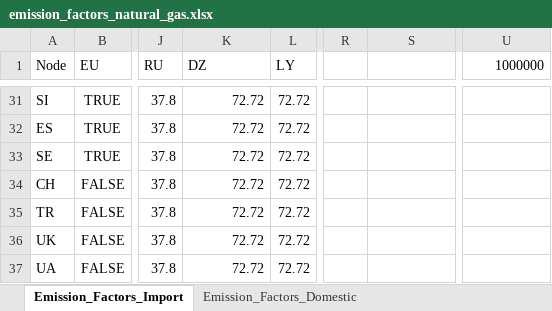
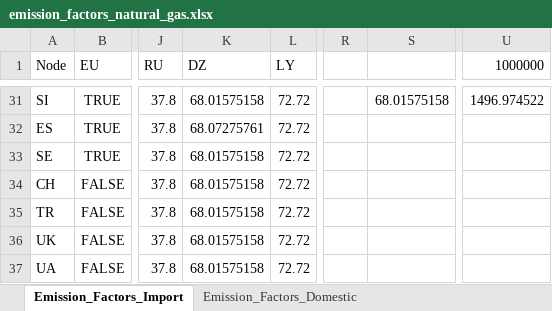
Before and after one commit to CSEI-EU/gas_infrastructure_model, an Excel workbook: 01_data/01_input_data/02_processed/emission_factors_natural_gas.xlsx, sheet Emission_Factors_Import, drawn as a sheet; only a part is shown, gaps mark what is left out; values as stored, in another font and other column widths than the file's, no borders; the diff covers the shown part only; the diff names each change by its address in the sheet, - before the commit and + after, or states it on an @@ line.

Commit message:
update LNG import emissions from DZ

```diff
--- a/01_data/01_input_data/02_processed/emission_factors_natural_gas.xlsx (sheet Emission_Factors_Import)
+++ b/01_data/01_input_data/02_processed/emission_factors_natural_gas.xlsx (sheet Emission_Factors_Import)
-K31 (DZ): 72.72
+K31 (DZ): 68.01575158
-S31: (empty)
+S31: 68.01575158
-U31 (1000000): (empty)
+U31 (1000000): 1496.974522
-K32 (DZ): 72.72
+K32 (DZ): 68.07275761
-K33:K37 (DZ): 72.72
+K33:K37 (DZ): 68.01575158
```
Also changed, not shown: 91 edited cells elsewhere in this sheet.
